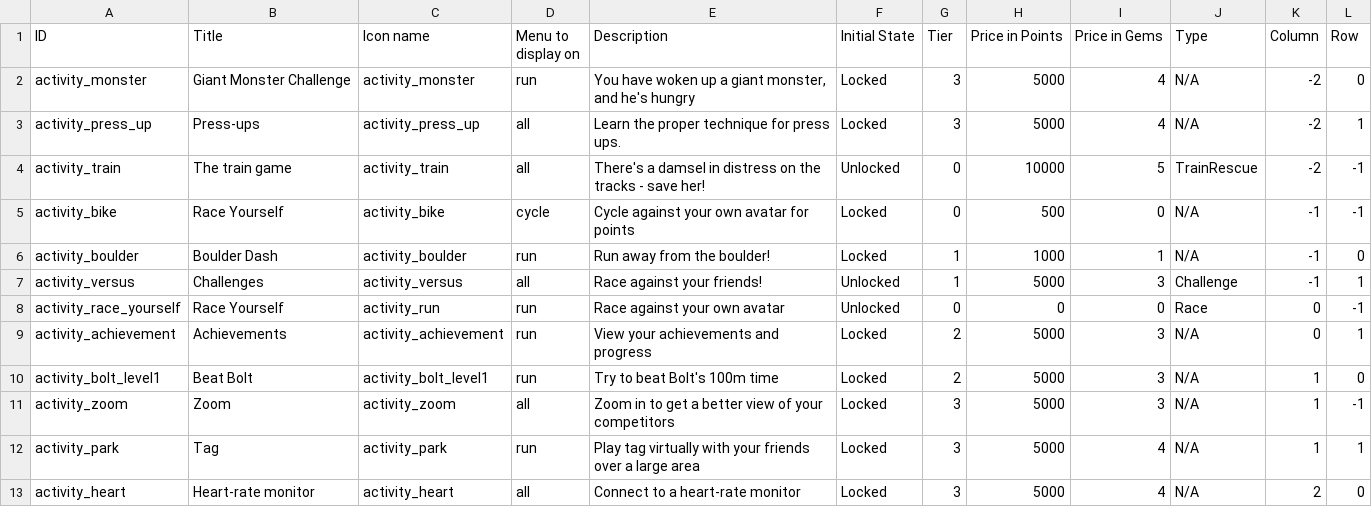
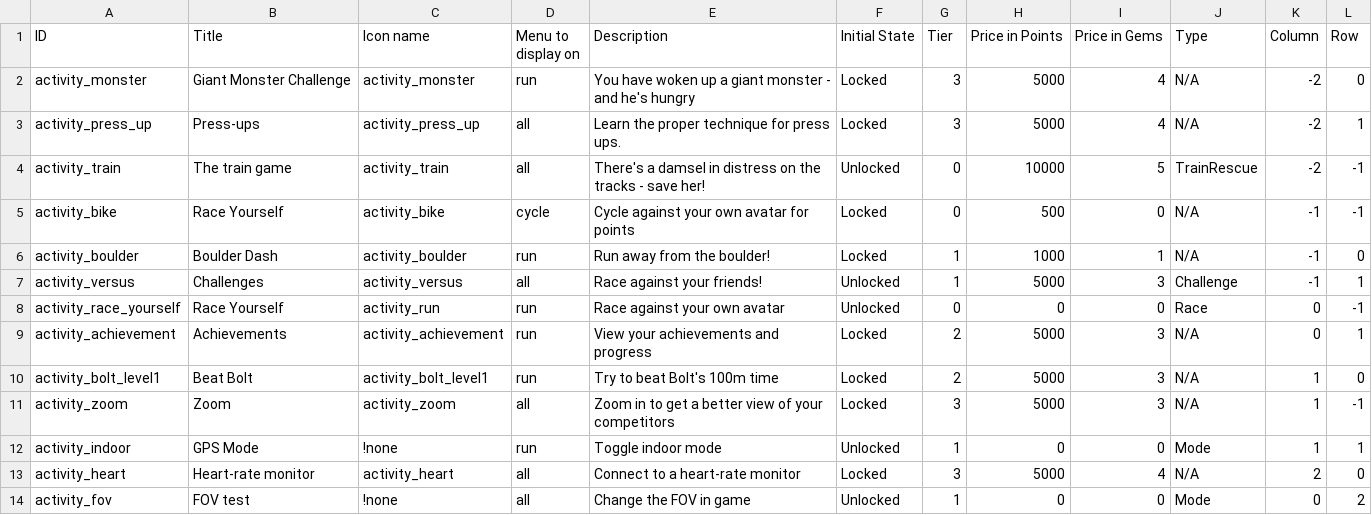
Before and after one commit to weseethrough/UnityApp, a CSV file: GlassFitUnity/Assets/Plugins/Android/res/raw/beta_game_list.csv, drawn as a sheet.

Commit message:
Updates to challenge mode and new hexes for indoor and FOV

```diff
--- a/GlassFitUnity/Assets/Plugins/Android/res/raw/beta_game_list.csv
+++ b/GlassFitUnity/Assets/Plugins/Android/res/raw/beta_game_list.csv
@@ -1,3 +1,3 @@
 ID,Title,Icon name,Menu to display on,Description,Initial State,Tier,Price in Points,Price in Gems,Type,Column,Row
-activity_monster,Giant Monster Challenge,activity_monster,run,"You have woken up a giant monster, and he's hungry",Locked,3,5000,4,N/A,-2,0
+activity_monster,Giant Monster Challenge,activity_monster,run,You have woken up a giant monster - and he's hungry,Locked,3,5000,4,N/A,-2,0
 activity_press_up,Press-ups,activity_press_up,all,Learn the proper technique for press ups.,Locked,3,5000,4,N/A,-2,1
@@ -11,3 +11,4 @@ activity_bolt_level1,Beat Bolt,activity_bolt_level1,run,Try to beat Bolt's 100m
 activity_zoom,Zoom,activity_zoom,all,Zoom in to get a better view of your competitors,Locked,3,5000,3,N/A,1,-1
-activity_park,Tag,activity_park,run,Play tag virtually with your friends over a large area,Locked,3,5000,4,N/A,1,1
+activity_indoor,GPS Mode,!none,run,Toggle indoor mode,Unlocked,1,0,0,Mode,1,1
 activity_heart,Heart-rate monitor,activity_heart,all,Connect to a heart-rate monitor,Locked,3,5000,4,N/A,2,0
+activity_fov,FOV test,!none,all,Change the FOV in game,Unlocked,1,0,0,Mode,0,2
```
Also changed, not shown: 30 other files.
